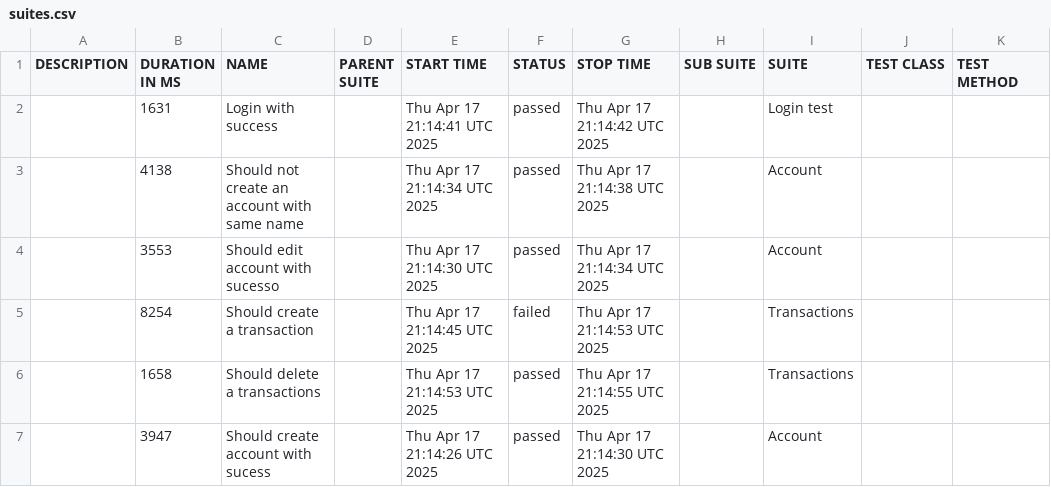
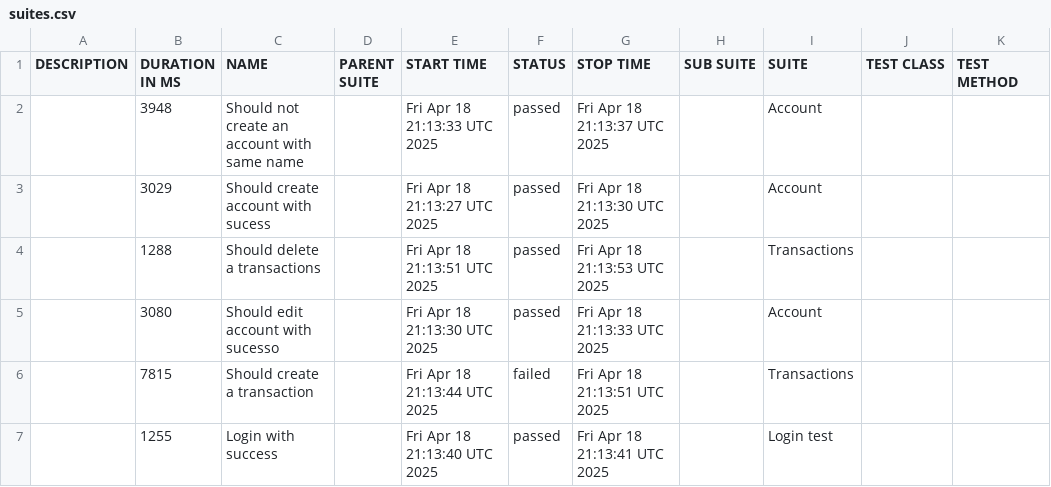
Before and after one commit to JosinaldoGJunior/cypress-automation-web, a CSV file: data/suites.csv, drawn as a sheet.

```diff
--- a/data/suites.csv
+++ b/data/suites.csv
@@ -1,7 +1,7 @@
 "DESCRIPTION","DURATION IN MS","NAME","PARENT SUITE","START TIME","STATUS","STOP TIME","SUB SUITE","SUITE","TEST CLASS","TEST METHOD"
-"","1631","Login with success","","Thu Apr 17 21:14:41 UTC 2025","passed","Thu Apr 17 21:14:42 UTC 2025","","Login test","",""
-"","4138","Should not create an account with same name","","Thu Apr 17 21:14:34 UTC 2025","passed","Thu Apr 17 21:14:38 UTC 2025","","Account","",""
-"","3553","Should edit account with sucesso","","Thu Apr 17 21:14:30 UTC 2025","passed","Thu Apr 17 21:14:34 UTC 2025","","Account","",""
-"","8254","Should create a transaction","","Thu Apr 17 21:14:45 UTC 2025","failed","Thu Apr 17 21:14:53 UTC 2025","","Transactions","",""
-"","1658","Should delete a transactions","","Thu Apr 17 21:14:53 UTC 2025","passed","Thu Apr 17 21:14:55 UTC 2025","","Transactions","",""
-"","3947","Should create account with sucess","","Thu Apr 17 21:14:26 UTC 2025","passed","Thu Apr 17 21:14:30 UTC 2025","","Account","",""
+"","3948","Should not create an account with same name","","Fri Apr 18 21:13:33 UTC 2025","passed","Fri Apr 18 21:13:37 UTC 2025","","Account","",""
+"","3029","Should create account with sucess","","Fri Apr 18 21:13:27 UTC 2025","passed","Fri Apr 18 21:13:30 UTC 2025","","Account","",""
+"","1288","Should delete a transactions","","Fri Apr 18 21:13:51 UTC 2025","passed","Fri Apr 18 21:13:53 UTC 2025","","Transactions","",""
+"","3080","Should edit account with sucesso","","Fri Apr 18 21:13:30 UTC 2025","passed","Fri Apr 18 21:13:33 UTC 2025","","Account","",""
+"","7815","Should create a transaction","","Fri Apr 18 21:13:44 UTC 2025","failed","Fri Apr 18 21:13:51 UTC 2025","","Transactions","",""
+"","1255","Login with success","","Fri Apr 18 21:13:40 UTC 2025","passed","Fri Apr 18 21:13:41 UTC 2025","","Login test","",""
```
Also changed, not shown: 31 other files.
